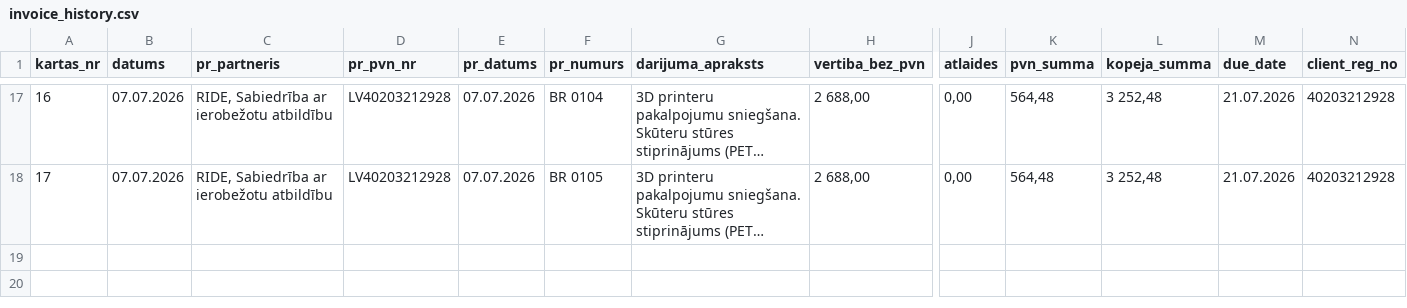
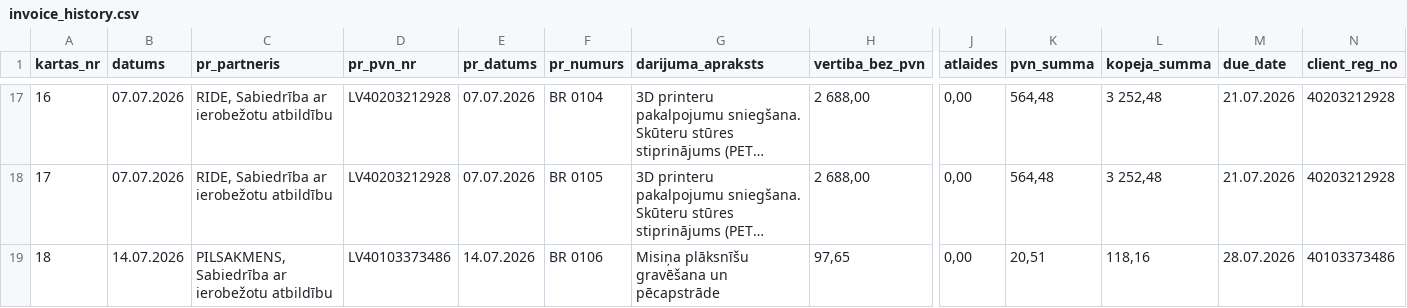
Before and after one commit to Andzhss/OnlinePavadzimes, a CSV file: OnlinePavadzimes/invoice_history.csv, drawn as a sheet; only a part is shown, gaps mark what is left out; long unchanged cells end in …; rows hold the shown columns only; the diff names each change by its address in the sheet, - before the commit and + after, or states it on an @@ line.

Commit message:
Pievieno BR 0106

```diff
--- a/OnlinePavadzimes/invoice_history.csv
+++ b/OnlinePavadzimes/invoice_history.csv
+row 19: 18 | 14.07.2026 | PILSAKMENS, Sabiedrība ar ierobežotu atbildību | LV40103373486 | 14.07.2026 | BR 0106 | Misiņa plāksnīšu gravēšana un pēcapstrāde | 97,65 | 0,00 | 20,51 | 118,16 | 28.07.2026 | 40103373486
```
